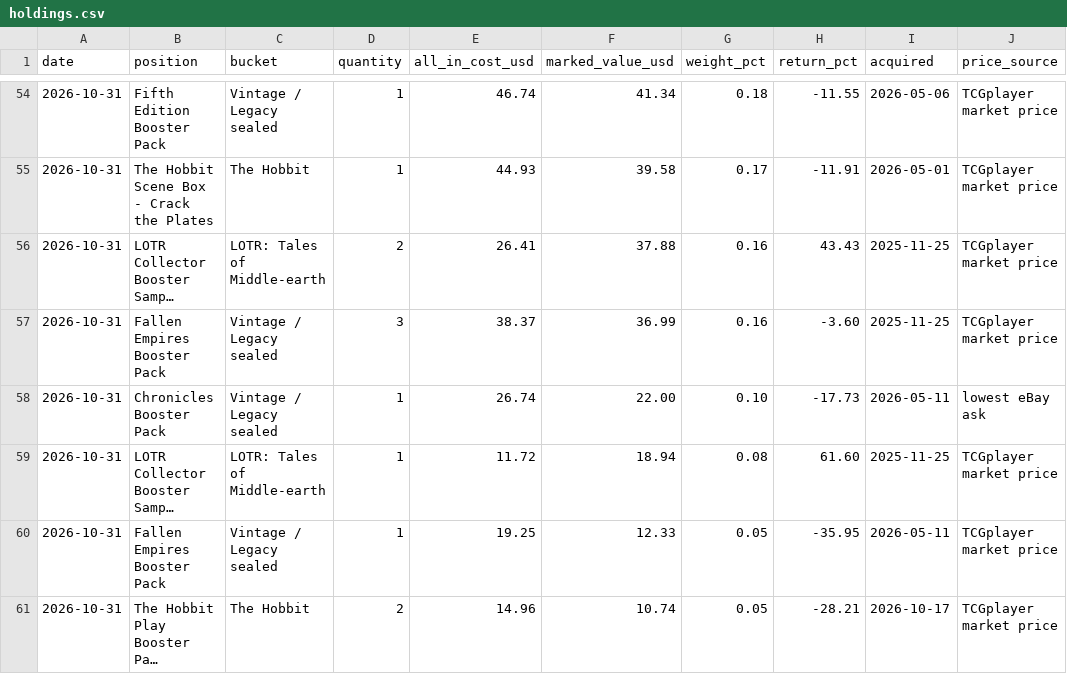
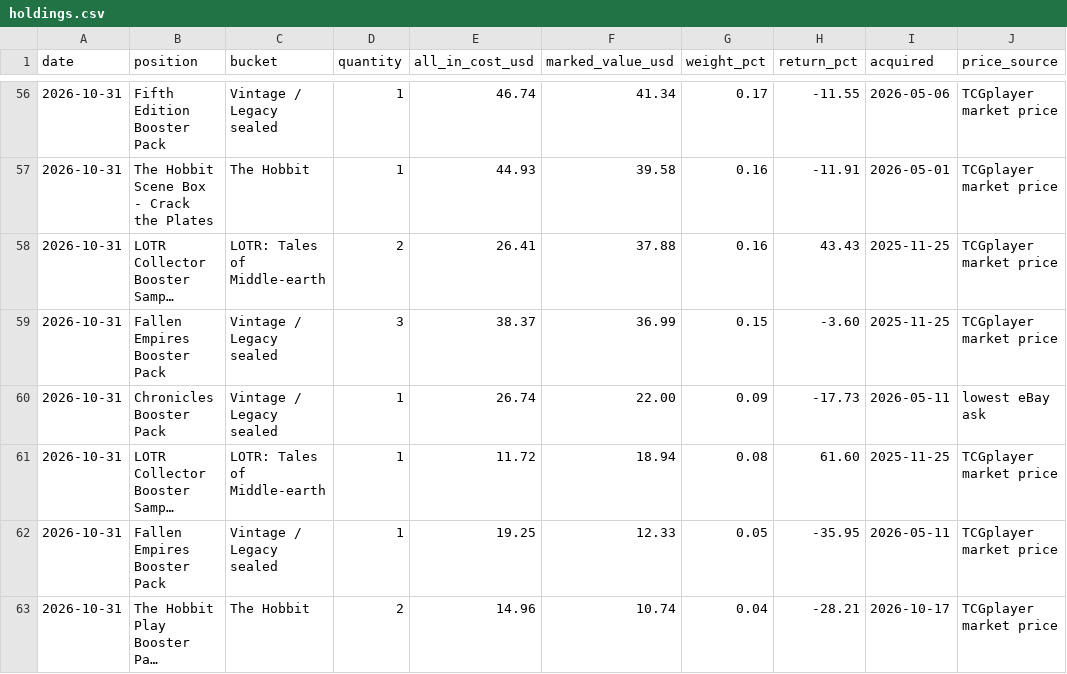
Before and after one commit to urzatower/capital, a CSV file: holdings.csv, drawn as a sheet; only a part is shown, gaps mark what is left out; long unchanged cells end in …; addresses are those after the commit; the diff covers the shown part only; the diff names each change by its address in the sheet, - before the commit and + after, or states it on an @@ line.

```diff
--- a/holdings.csv
+++ b/holdings.csv
-G56 (weight_pct): 0.18
+G56 (weight_pct): 0.17
-G57 (weight_pct): 0.17
+G57 (weight_pct): 0.16
-G59 (weight_pct): 0.16
+G59 (weight_pct): 0.15
-G60 (weight_pct): 0.10
+G60 (weight_pct): 0.09
-G63 (weight_pct): 0.05
+G63 (weight_pct): 0.04
```
Also changed, not shown: 2 added rows and 54 edited cells elsewhere in this file, 12 other files.
